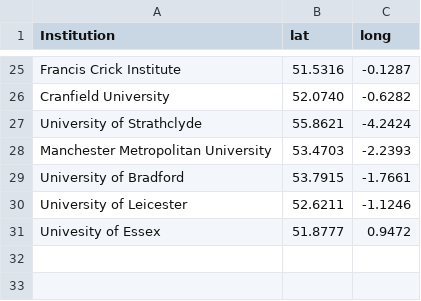
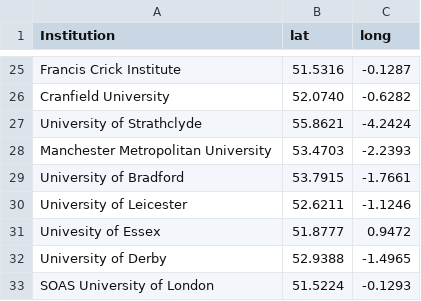
Before and after one commit to sje30/rrs, a CSV file: places.csv, drawn as a sheet; only a part is shown, gaps mark what is left out.

Commit message:
Derby added to the map

```diff
--- a/places.csv
+++ b/places.csv
@@ -31 +31,3 @@ University of Leicester,52.6211,-1.1246
 Univesity of Essex,51.8777,0.9472
+University of Derby,52.9388,-1.4965
+SOAS University of London,51.5224,-0.1293
```
Also changed, not shown: ukinstitutions.csv, 1 other file.
